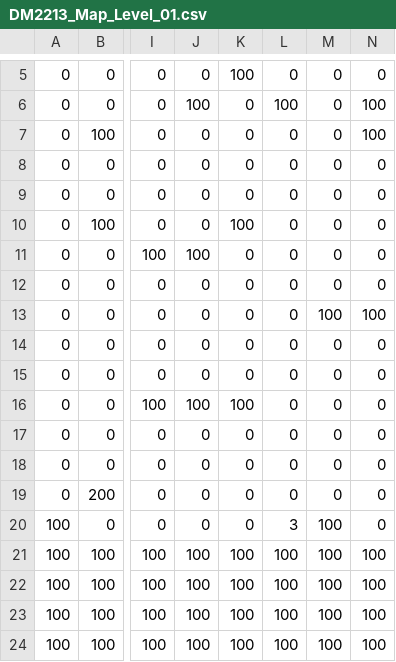
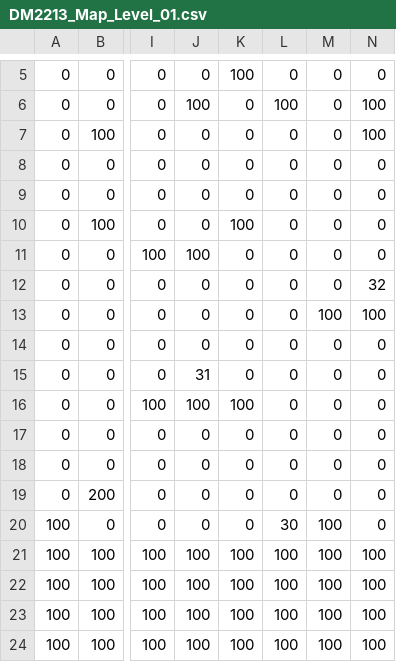
Before and after one commit to lirenneedhelp/SP3, a CSV file: SP3_Framework/App/Maps/DM2213_Map_Level_01.csv, drawn as a sheet; only a part is shown, gaps mark what is left out; the diff names each change by its address in the sheet, - before the commit and + after, or states it on an @@ line.

```diff
--- a/SP3_Framework/App/Maps/DM2213_Map_Level_01.csv
+++ b/SP3_Framework/App/Maps/DM2213_Map_Level_01.csv
-N12: 0
+N12: 32
-J15: 0
+J15: 31
-L20: 3
+L20: 30
```
Also changed, not shown: 2 other files.
